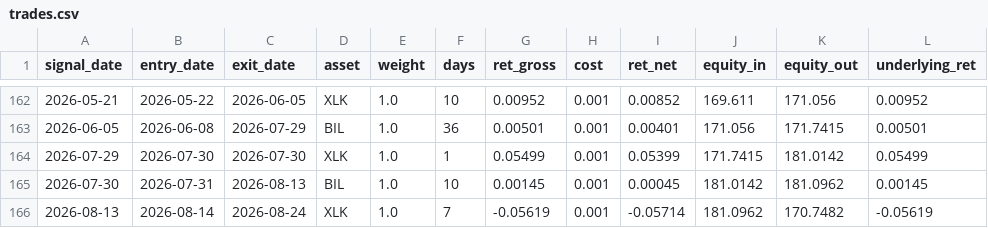
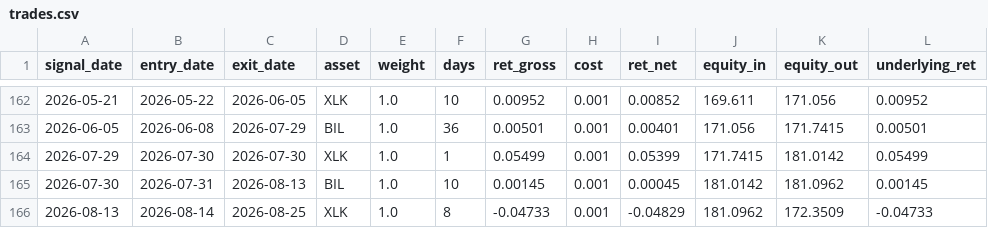
Before and after one commit to dampiermike/TECL_XLK_BIL_timing, a CSV file: results/trades.csv, drawn as a sheet; only a part is shown, gaps mark what is left out; the diff names each change by its address in the sheet, - before the commit and + after, or states it on an @@ line.

```diff
--- a/results/trades.csv
+++ b/results/trades.csv
-C166 (exit_date): 2026-08-24
+C166 (exit_date): 2026-08-25
-F166 (days): 7
+F166 (days): 8
-G166 (ret_gross): -0.05619
+G166 (ret_gross): -0.04733
-I166 (ret_net): -0.05714
+I166 (ret_net): -0.04829
-K166 (equity_out): 170.7482
+K166 (equity_out): 172.3509
-L166 (underlying_ret): -0.05619
+L166 (underlying_ret): -0.04733
```
Also changed, not shown: results/equity_curve.csv, 11 other files.
